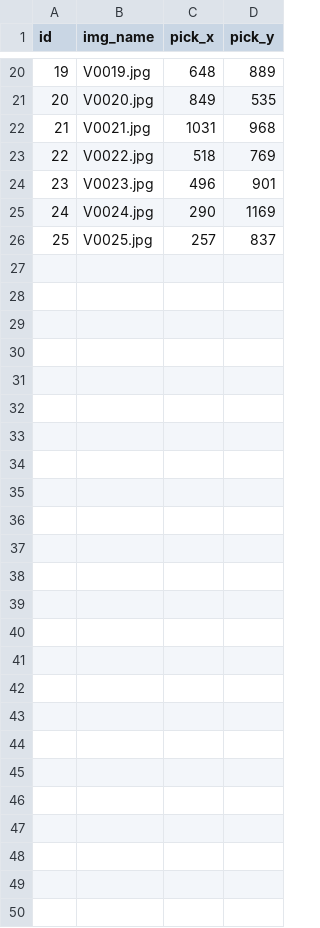
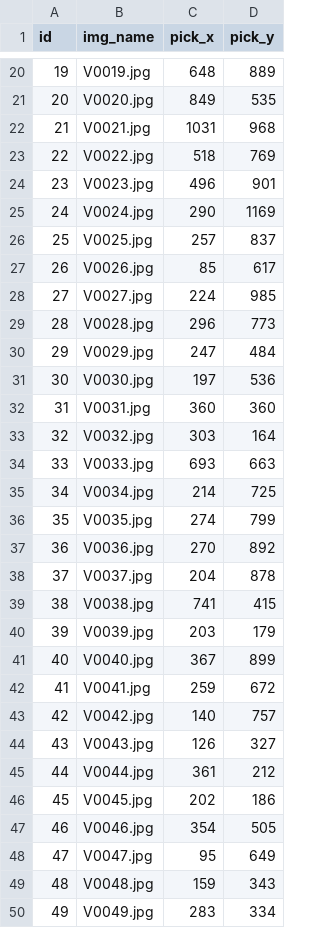
Before and after one commit to wolflint/PickSpotterAI, a CSV file: data/val/pick_locations.csv, drawn as a sheet; only a part is shown, gaps mark what is left out.

```diff
--- a/data/val/pick_locations.csv
+++ b/data/val/pick_locations.csv
@@ -26 +26,25 @@ id,img_name,pick_x,pick_y
 25,V0025.jpg,257,837
+26,V0026.jpg,85,617
+27,V0027.jpg,224,985
+28,V0028.jpg,296,773
+29,V0029.jpg,247,484
+30,V0030.jpg,197,536
+31,V0031.jpg,360,360
+32,V0032.jpg,303,164
+33,V0033.jpg,693,663
+34,V0034.jpg,214,725
+35,V0035.jpg,274,799
+36,V0036.jpg,270,892
+37,V0037.jpg,204,878
+38,V0038.jpg,741,415
+39,V0039.jpg,203,179
+40,V0040.jpg,367,899
+41,V0041.jpg,259,672
+42,V0042.jpg,140,757
+43,V0043.jpg,126,327
+44,V0044.jpg,361,212
+45,V0045.jpg,202,186
+46,V0046.jpg,354,505
+47,V0047.jpg,95,649
+48,V0048.jpg,159,343
+49,V0049.jpg,283,334
```
Also changed, not shown: data/train/pick_locations.csv, 1 other file.
